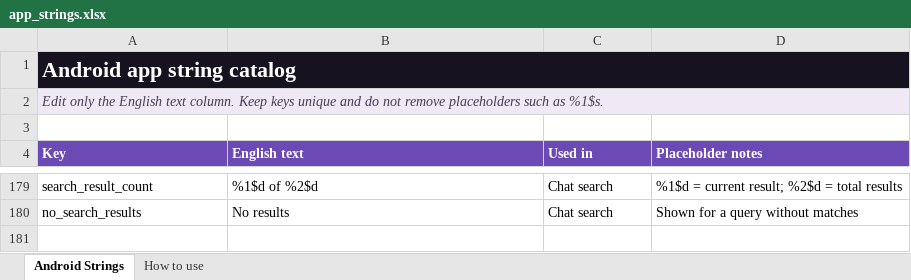
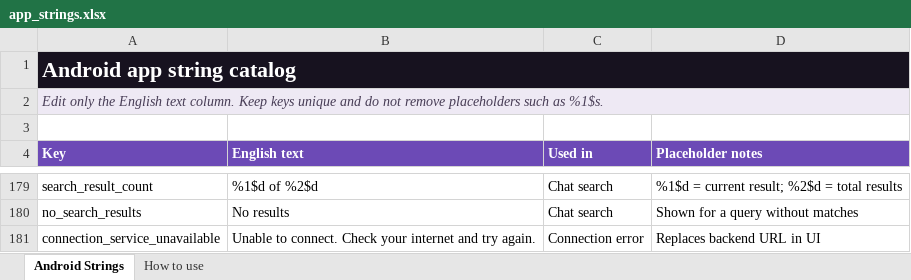
Before and after one commit to designvimals/local-chat-android, an Excel workbook: outputs/app_strings/app_strings.xlsx, sheet Android Strings, drawn as a sheet; only a part is shown, gaps mark what is left out; values as stored, in another font and other column widths than the file's, no borders; table styles not drawn; the diff names each change by its address in the sheet, - before the commit and + after, or states it on an @@ line.

```diff
--- a/outputs/app_strings/app_strings.xlsx (sheet Android Strings)
+++ b/outputs/app_strings/app_strings.xlsx (sheet Android Strings)
+row 181: connection_service_unavailable | Unable to connect. Check your internet and try again. | Connection error | Replaces backend URL in UI
```
Also changed, not shown: 36 other files.
